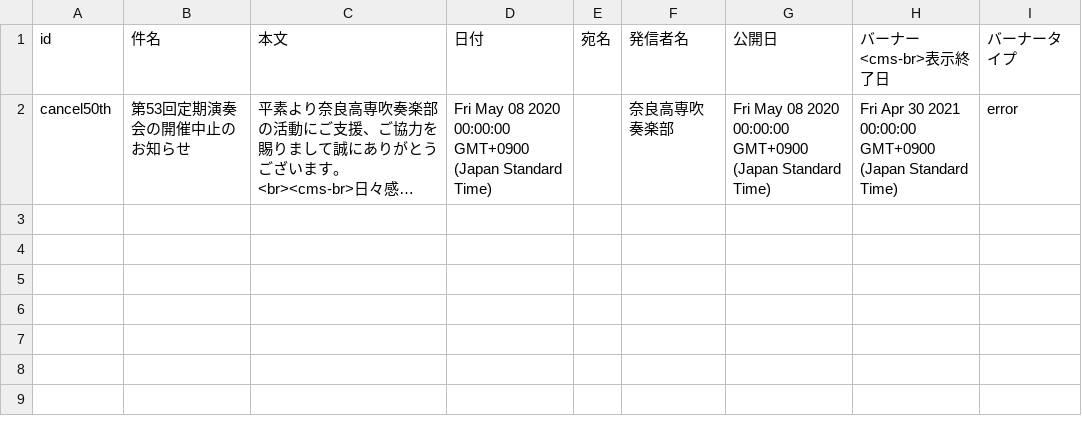
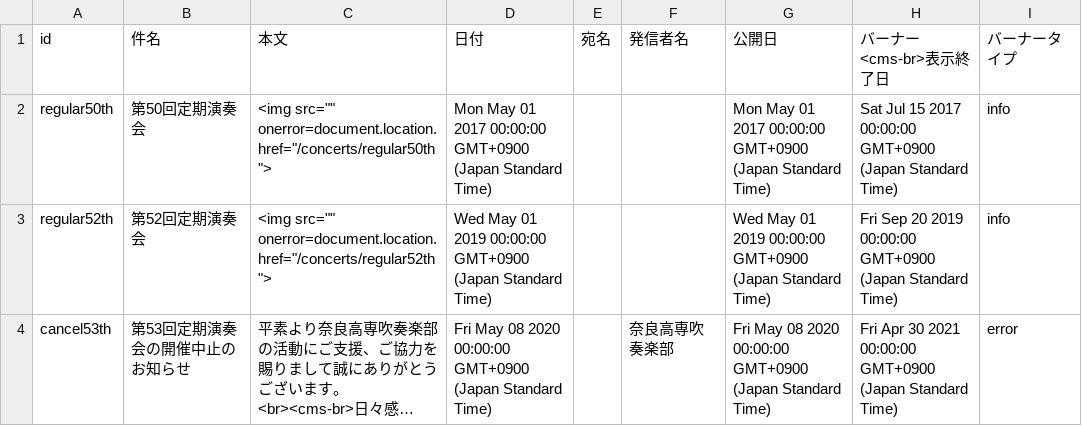
Before and after one commit to nitncwind-org/view-assets, a CSV file: gen3-assets/csv/news.csv, drawn as a sheet; long unchanged cells end in …; addresses are those after the commit; the diff names each change by its address in the sheet, - before the commit and + after, or states it on an @@ line.

Commit message:
deploy: 435f57904c4a6157ea9152ee9fb968d3061090a2

```diff
--- a/gen3-assets/csv/news.csv
+++ b/gen3-assets/csv/news.csv
+row 2: regular50th | 第50回定期演奏会 | <img src="" onerror=document.location.href="/concerts/regular50th"> | Mon May 01 2017 00:00:00 GMT+0900 (Japan Standard Time) |  |  | Mon May 01 2017 00:00:00 GMT+0900 (Japan Standard Time) | Sat Jul 15 2017 00:00:00 GMT+0900 (Japan Standard Time) | info
+row 3: regular52th | 第52回定期演奏会 | <img src="" onerror=document.location.href="/concerts/regular52th"> | Wed May 01 2019 00:00:00 GMT+0900 (Japan Standard Time) |  |  | Wed May 01 2019 00:00:00 GMT+0900 (Japan Standard Time) | Fri Sep 20 2019 00:00:00 GMT+0900 (Japan Standard Time) | info
-A4 (id): cancel50th
+A4 (id): cancel53th
```
